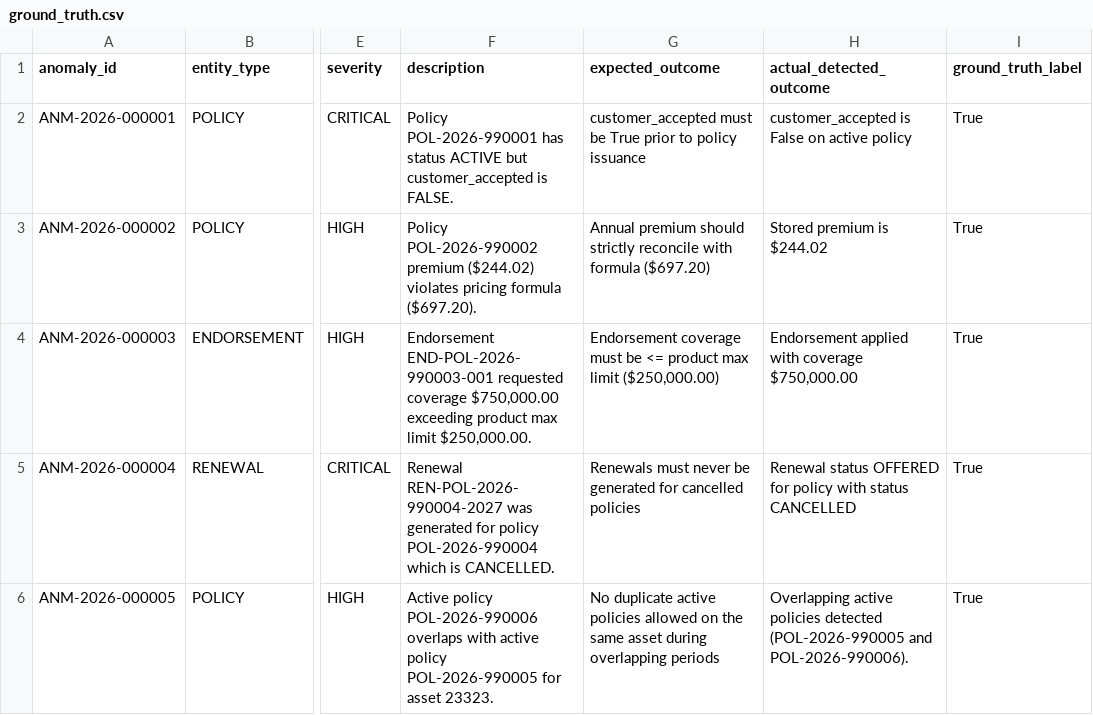
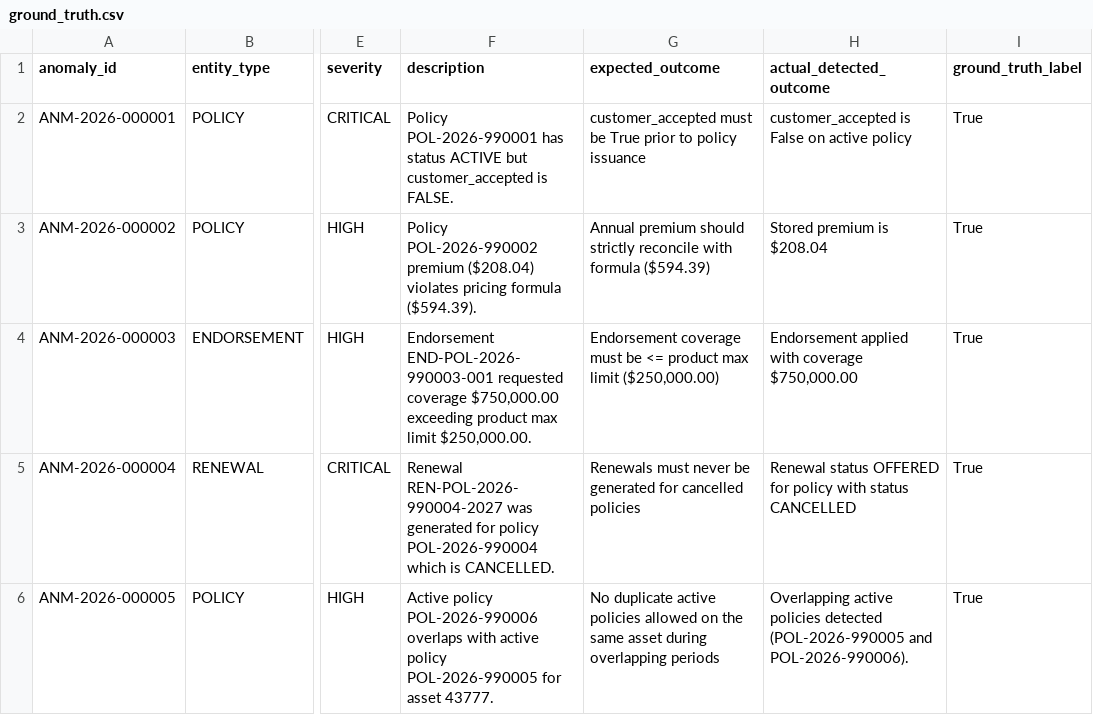
Before and after one commit to gowtham037/InsureFlow, a CSV file: data/exports/ground_truth.csv, drawn as a sheet; only a part is shown, gaps mark what is left out; the diff names each change by its address in the sheet, - before the commit and + after, or states it on an @@ line.

```diff
--- a/data/exports/ground_truth.csv
+++ b/data/exports/ground_truth.csv
-F3 (description): …POL-2026-990002 premium ($244.02) violates pricing formula ($697.20).
+F3 (description): …POL-2026-990002 premium ($208.04) violates pricing formula ($594.39).
-G3 (expected_outcome): …with formula ($697.20)
+G3 (expected_outcome): …with formula ($594.39)
-H3 (actual_detected_outcome): Stored premium is $244.02
+H3 (actual_detected_outcome): Stored premium is $208.04
-F6 (description): …for asset 23323.
+F6 (description): …for asset 43777.
```
Also changed, not shown: data/exports/anomaly_records.csv, data/exports/endorsements.csv, 38 other files.
